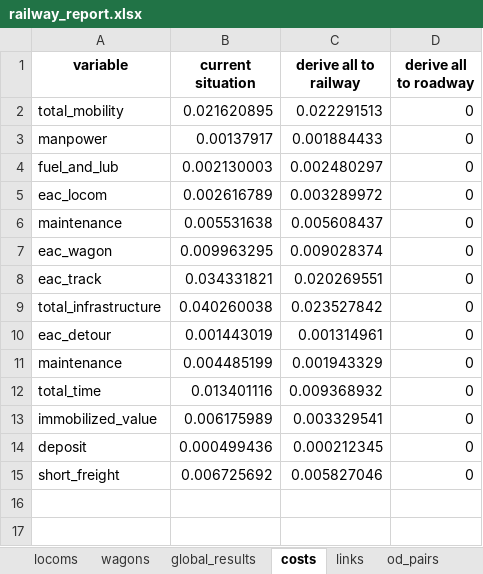
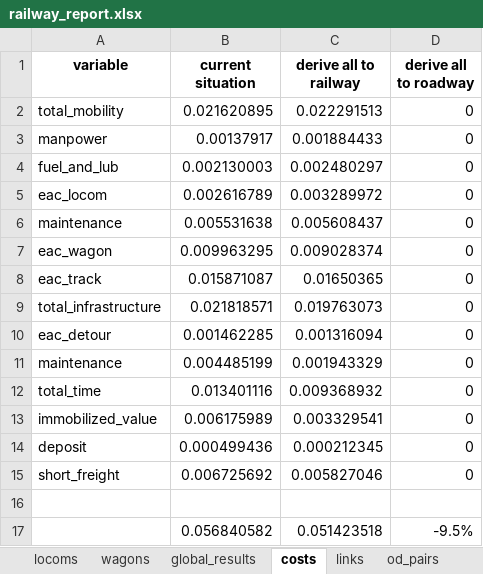
Before and after one commit to abenassi/freight-transport-network, an Excel workbook: reports/railway_report.xlsx, sheet costs, drawn as a sheet; values as stored, in another font and other column widths than the file's, no borders; the diff names each change by its address in the sheet, - before the commit and + after, or states it on an @@ line.

```diff
--- a/reports/railway_report.xlsx (sheet costs)
+++ b/reports/railway_report.xlsx (sheet costs)
-B8 (current situation): 0.034331821
+B8 (current situation): 0.015871087
-C8 (derive all to railway): 0.020269551
+C8 (derive all to railway): 0.01650365
-B9 (current situation): 0.040260038
+B9 (current situation): 0.021818571
-C9 (derive all to railway): 0.023527842
+C9 (derive all to railway): 0.019763073
-B10 (current situation): 0.001443019
+B10 (current situation): 0.001462285
-C10 (derive all to railway): 0.001314961
+C10 (derive all to railway): 0.001316094
+row 16: (empty)
+row 17:  | 0.056840582 | 0.051423518 | -9.5%
```
Also changed, not shown: sheet links, sheet links1, sheet links2, data/railway_parameters.xlsx, reports/roadway_report.xlsx, 3 other files.
